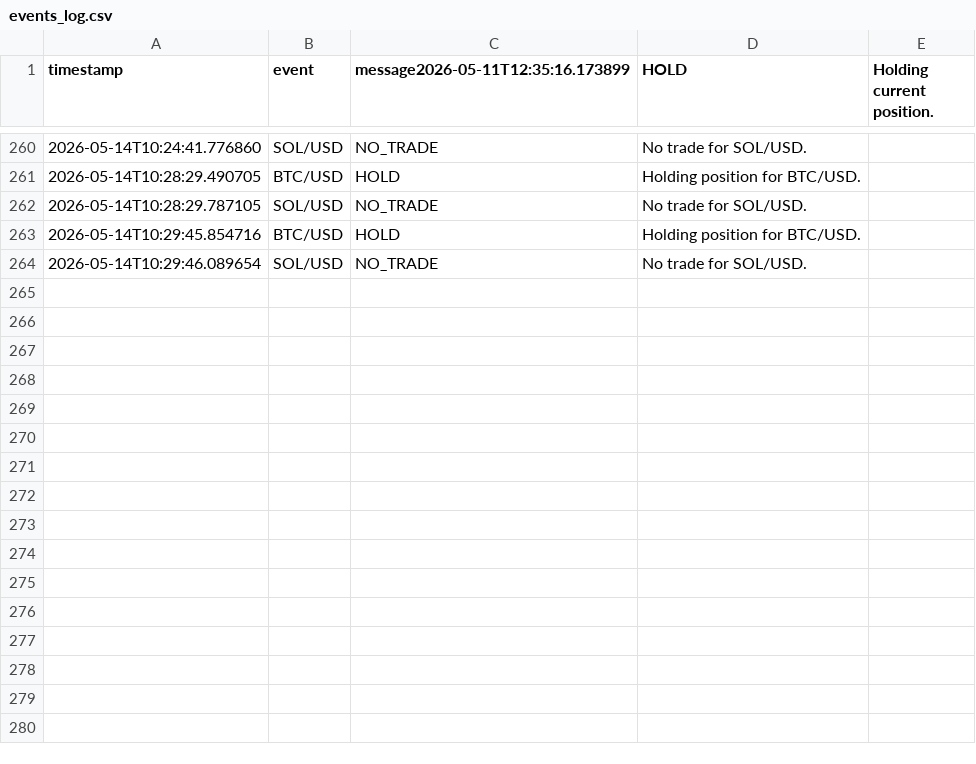
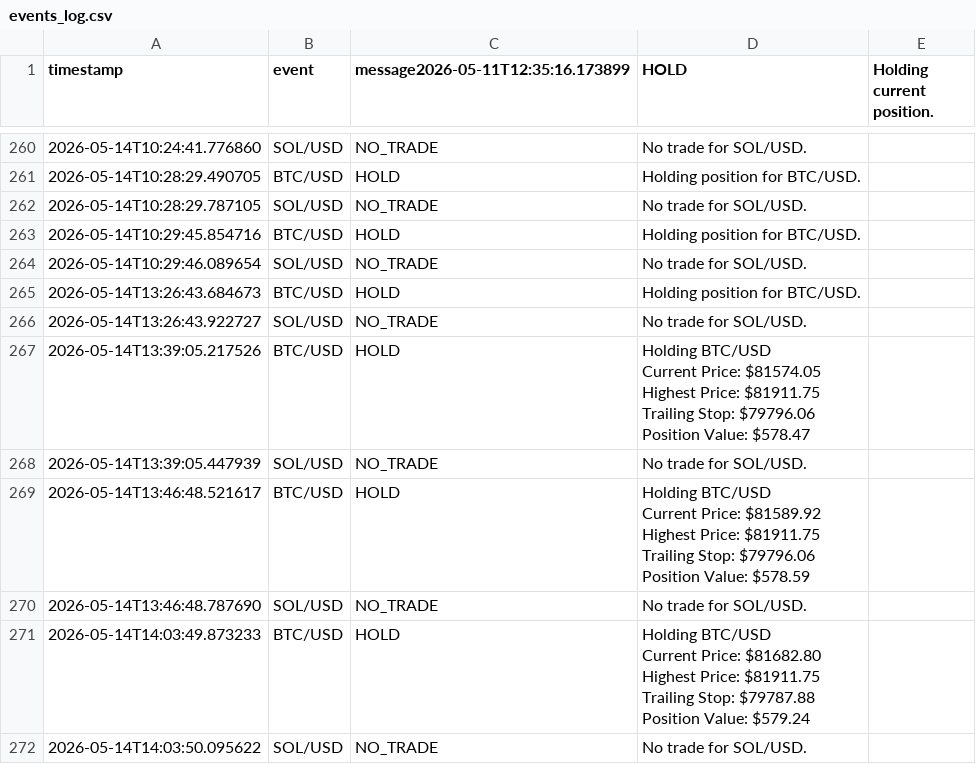
Before and after one commit to rnhumphreys123-pixel/coinbase-multi-coin-bot, a CSV file: events_log.csv, drawn as a sheet; only a part is shown, gaps mark what is left out; ↵ is a line break in a cell; the diff names each change by its address in the sheet, - before the commit and + after, or states it on an @@ line.

```diff
--- a/events_log.csv
+++ b/events_log.csv
+row 265: 2026-05-14T13:26:43.684673 | BTC/USD | HOLD | Holding position for BTC/USD.
+row 266: 2026-05-14T13:26:43.922727 | SOL/USD | NO_TRADE | No trade for SOL/USD.
+row 267: 2026-05-14T13:39:05.217526 | BTC/USD | HOLD | Holding BTC/USD ↵ Current Price: $81574.05 ↵ Highest Price: $81911.75 ↵ Trailing Stop: $79796.06 ↵ Position Value: $578.47
+row 268: 2026-05-14T13:39:05.447939 | SOL/USD | NO_TRADE | No trade for SOL/USD.
+row 269: 2026-05-14T13:46:48.521617 | BTC/USD | HOLD | Holding BTC/USD ↵ Current Price: $81589.92 ↵ Highest Price: $81911.75 ↵ Trailing Stop: $79796.06 ↵ Position Value: $578.59
+row 270: 2026-05-14T13:46:48.787690 | SOL/USD | NO_TRADE | No trade for SOL/USD.
+row 271: 2026-05-14T14:03:49.873233 | BTC/USD | HOLD | Holding BTC/USD ↵ Current Price: $81682.80 ↵ Highest Price: $81911.75 ↵ Trailing Stop: $79787.88 ↵ Position Value: $579.24
+row 272: 2026-05-14T14:03:50.095622 | SOL/USD | NO_TRADE | No trade for SOL/USD.
```
Also changed, not shown: equity_log.csv, 5 other files.
